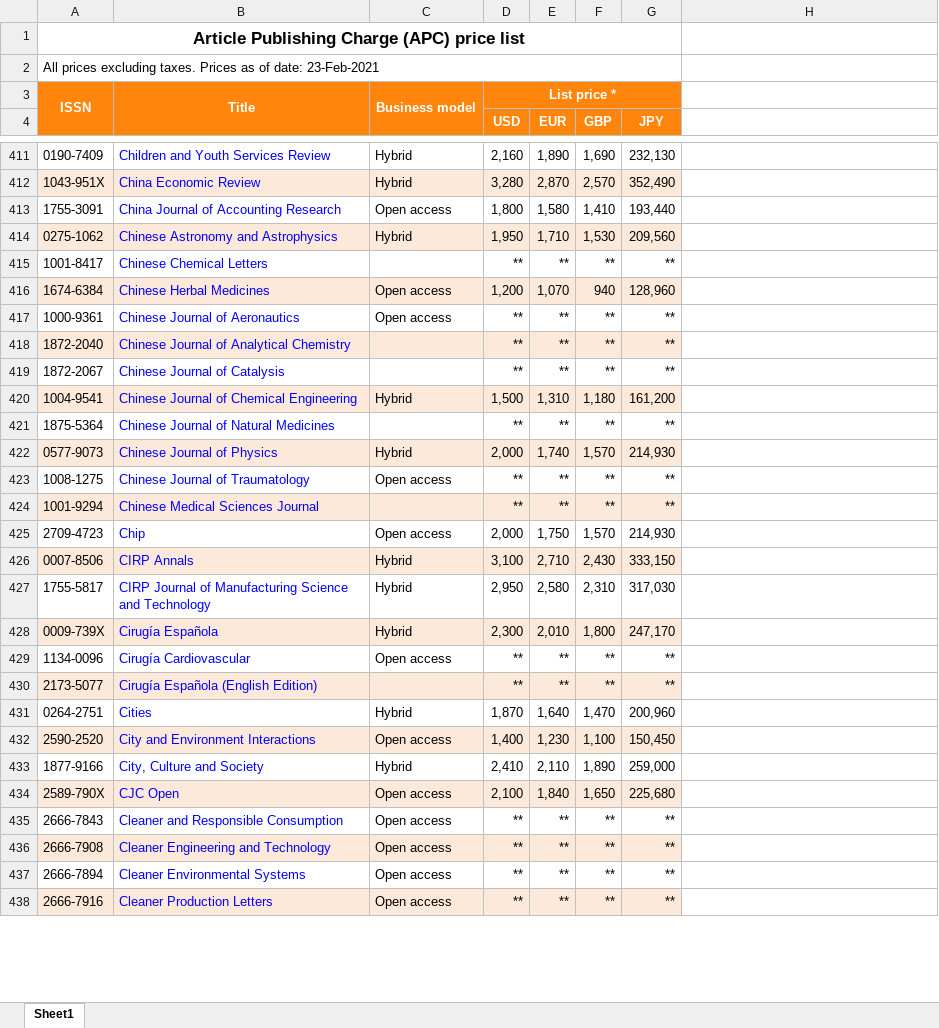
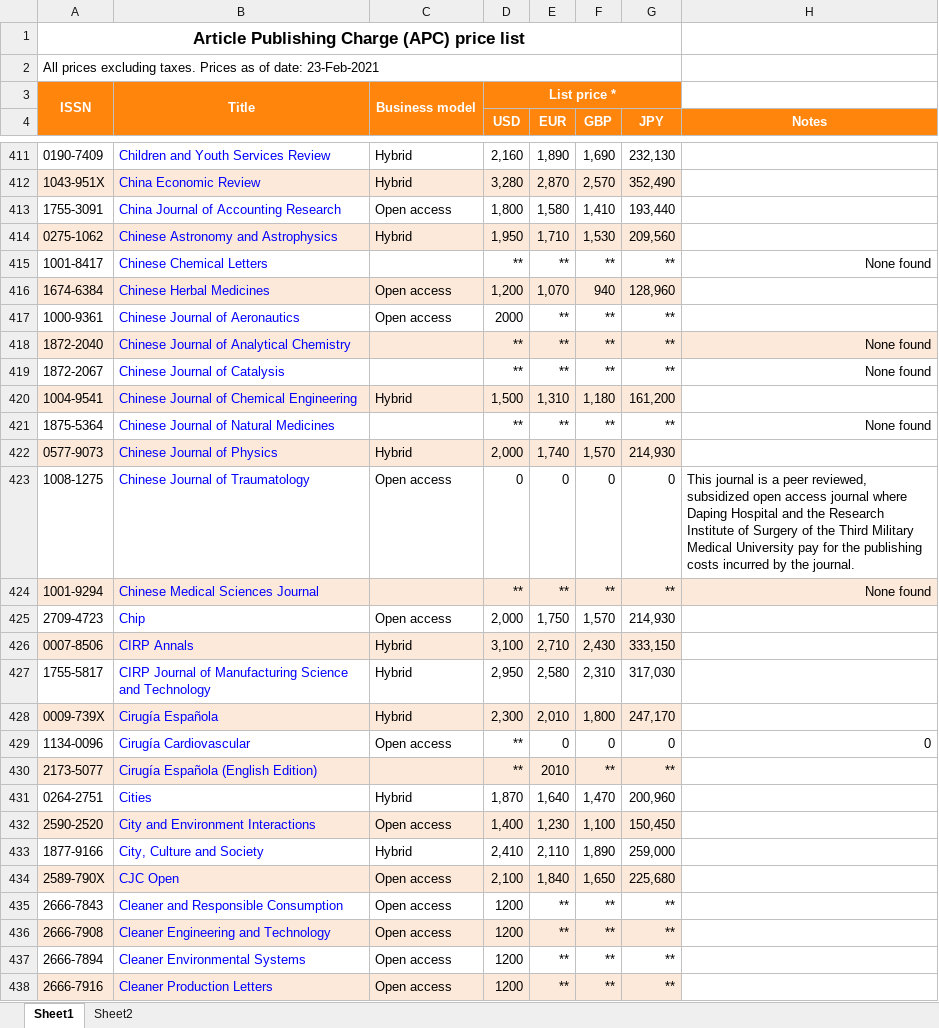
Before and after one commit to ourresearch/journalsdb, an Excel workbook: ingest/apc/files/elsevier_publishing_charge.xlsx, sheet Sheet1, drawn as a sheet; only a part is shown, gaps mark what is left out; values as stored, in another font and other column widths than the file's, no borders; charts and pictures not drawn; the diff covers the shown part only; the diff names each change by its address in the sheet, - before the commit and + after, or states it on an @@ line.

```diff
--- a/ingest/apc/files/elsevier_publishing_charge.xlsx (sheet Sheet1)
+++ b/ingest/apc/files/elsevier_publishing_charge.xlsx (sheet Sheet1)
+sheet tab: Sheet2
-H4: (empty)
+H4: Notes
-H4 fill: none
+H4 fill: #FF850D
-H415 (Notes): (empty)
+H415 (Notes): None found
-D417 (USD): **
+D417 (USD): 2000
-H418:H419 (Notes): (empty)
+H418:H419 (Notes): None found
-H418 fill: none
+H418 fill: #FDE9D9
-H421 (Notes): (empty)
+H421 (Notes): None found
-D423 (USD): **
+D423 (USD): 0
-E423 (EUR): **
+E423 (EUR): 0
-F423 (GBP): **
+F423 (GBP): 0
-G423 (JPY): **
+G423 (JPY): 0
-H423 (Notes): (empty)
+H423 (Notes): This journal is a peer reviewed, subsidized open access journal where Daping Hospital and the Research Institute of Surgery of the Third Military Medical University pay for the publishing costs incurred by the journal.
-H424 (Notes): (empty)
+H424 (Notes): None found
-H424 fill: none
+H424 fill: #FDE9D9
-E429 (EUR): **
+E429 (EUR): 0
-F429 (GBP): **
+F429 (GBP): 0
-G429 (JPY): **
+G429 (JPY): 0
-H429 (Notes): (empty)
+H429 (Notes): 0
-E430 (EUR): **
+E430 (EUR): 2010
-D435:D438 (USD): **
+D435:D438 (USD): 1200
```
Also changed, not shown: 158 edited cells and cell formats elsewhere in this sheet, charts or pictures, 1 other file.
